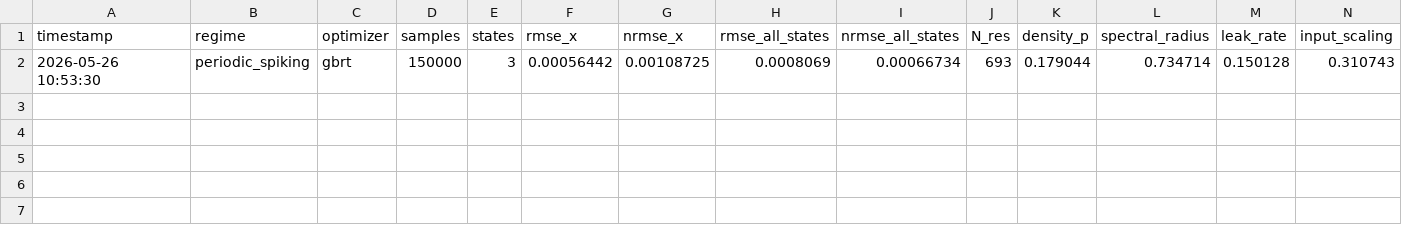
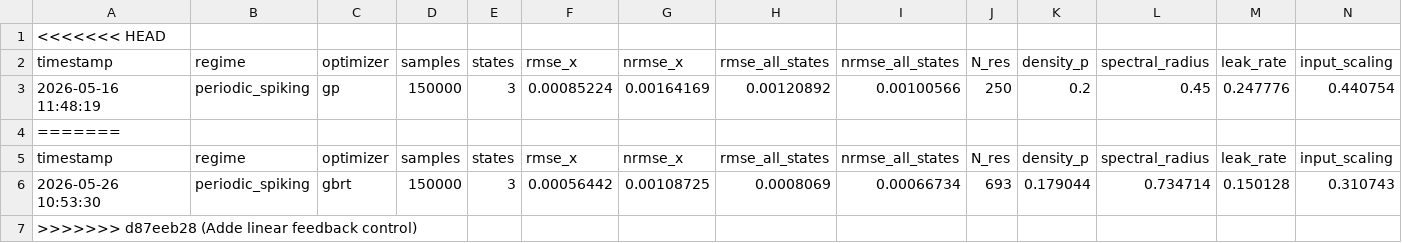
Before and after one commit to Frederick-tharun/Thesis, a CSV file: outputs/periodic_spiking/experiment_summary.csv, drawn as a sheet; only a part is shown; rows hold the shown columns only; the diff names each change by its address in the sheet, - before the commit and + after, or states it on an @@ line.

```diff
--- a/outputs/periodic_spiking/experiment_summary.csv
+++ b/outputs/periodic_spiking/experiment_summary.csv
+row 1: <<<<<<< HEAD
+row 2: timestamp | regime | optimizer | samples | states | rmse_x | nrmse_x | rmse_all_states | nrmse_all_states | N_res | density_p | spectral_radius | leak_rate | input_scaling
+row 3: 2026-05-16 11:48:19 | periodic_spiking | gp | 150000 | 3 | 0.00085224 | 0.00164169 | 0.00120892 | 0.00100566 | 250 | 0.2 | 0.45 | 0.247776 | 0.440754
+row 4: =======
+row 7: >>>>>>> d87eeb28 (Adde linear feedback control)
```
Also changed, not shown: outputs/chaotic_bursting/experiment_summary.csv, outputs/control_comparison.csv, 4 other files.
